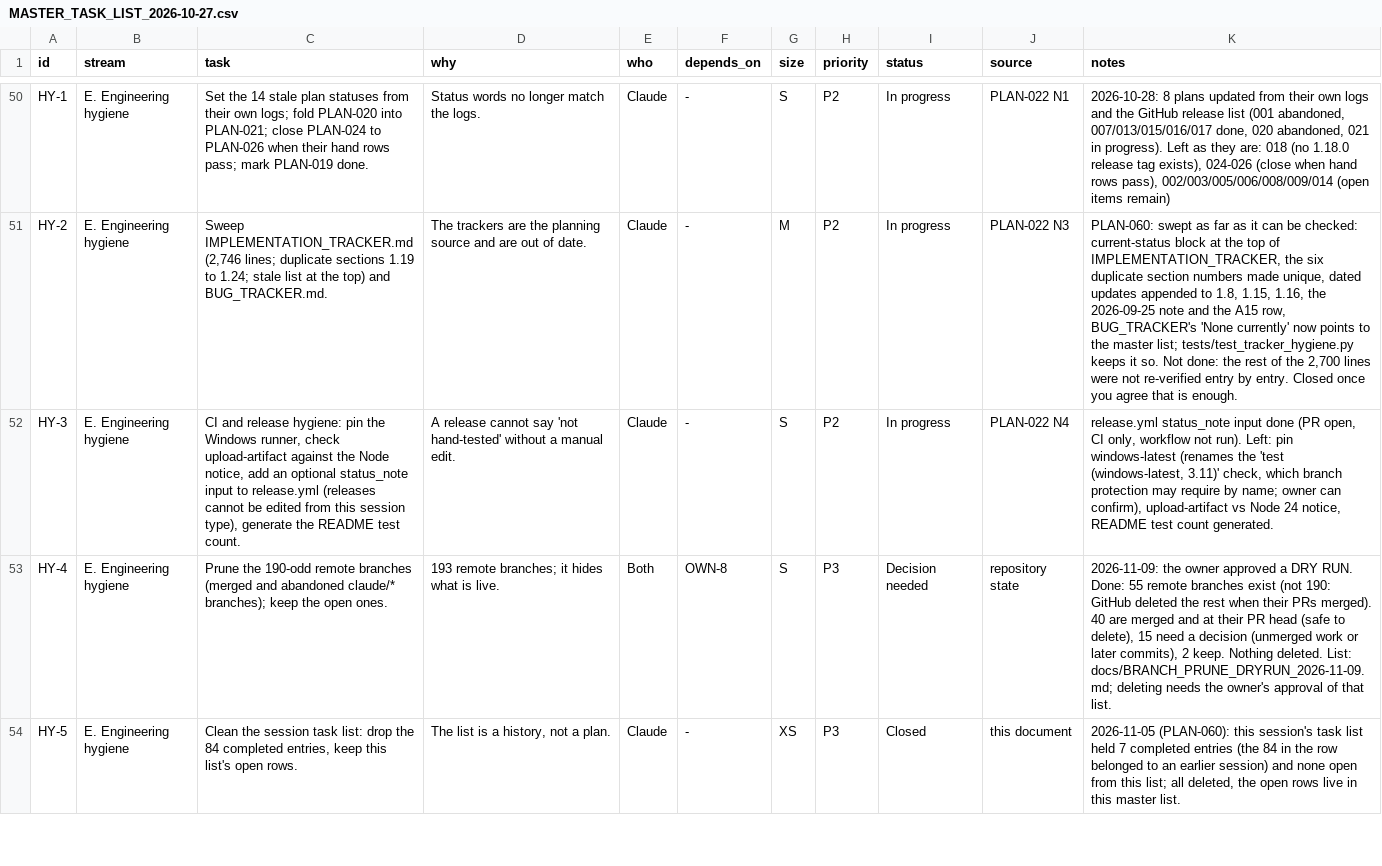
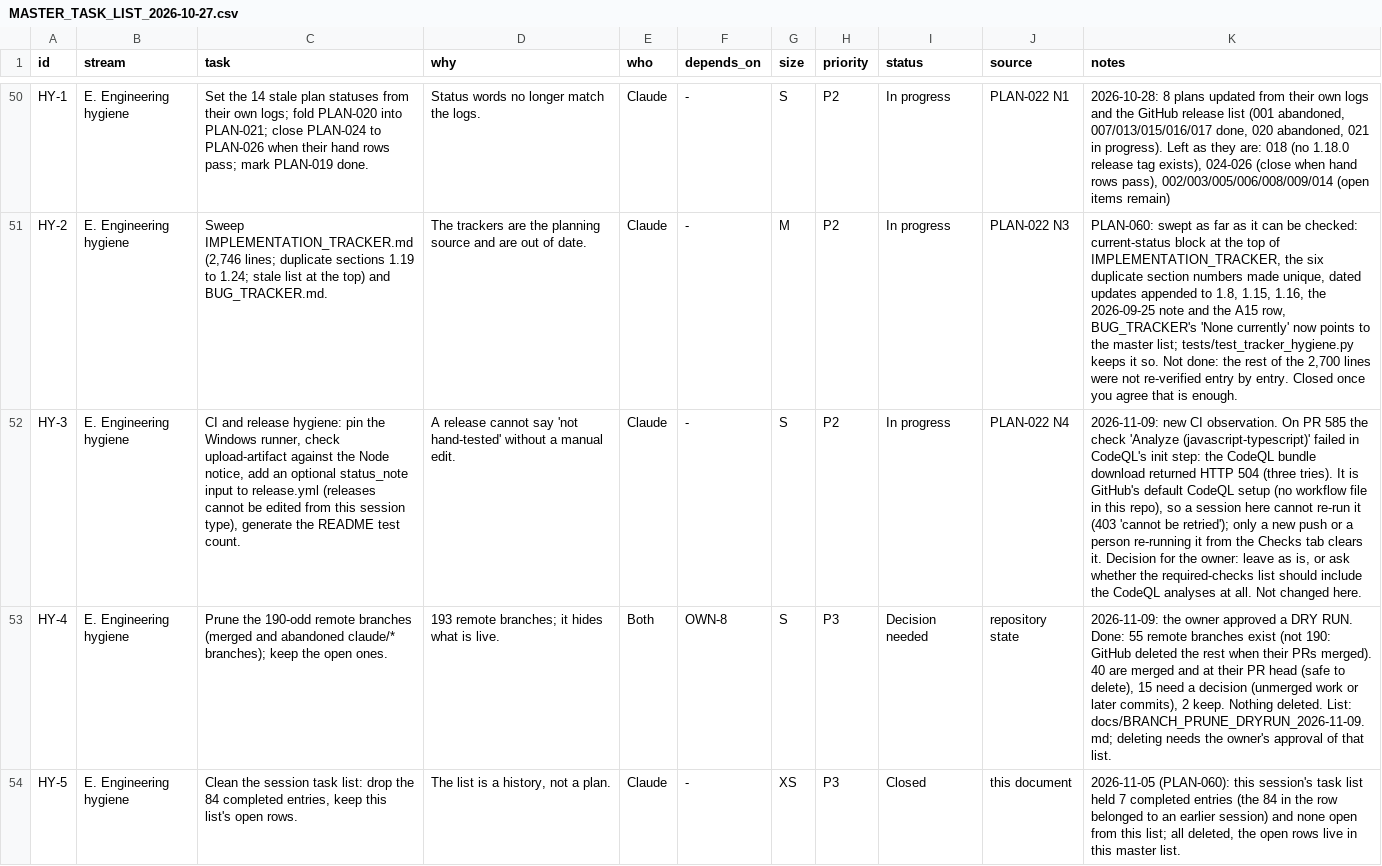
Before and after one commit to http-solution/cartogen-ai-qgis-plugin, a CSV file: docs/MASTER_TASK_LIST_2026-10-27.csv, drawn as a sheet; only a part is shown, gaps mark what is left out; the diff names each change by its address in the sheet, - before the commit and + after, or states it on an @@ line.

```diff
--- a/docs/MASTER_TASK_LIST_2026-10-27.csv
+++ b/docs/MASTER_TASK_LIST_2026-10-27.csv
-K52 (notes): release.yml status_note input done (PR open, CI only, workflow not run). Left: pin windows-latest (renames the 'test (windows-latest, 3.11)' check, which branch protection may require by name; owner can confirm), upload-artifact vs Node 24 notice, README test count generated.
+K52 (notes): 2026-11-09: new CI observation. On PR 585 the check 'Analyze (javascript-typescript)' failed in CodeQL's init step: the CodeQL bundle download returned HTTP 504 (three tries). It is GitHub's default CodeQL setup (no workflow file in this repo), so a session here cannot re-run it (403 'cannot be retried'); only a new push or a person re-running it from the Checks tab clears it. Decision for the owner: leave as is, or ask whether the required-checks list should include the CodeQL analyses at all. Not changed here.
```
Also changed, not shown: 1 other file.
